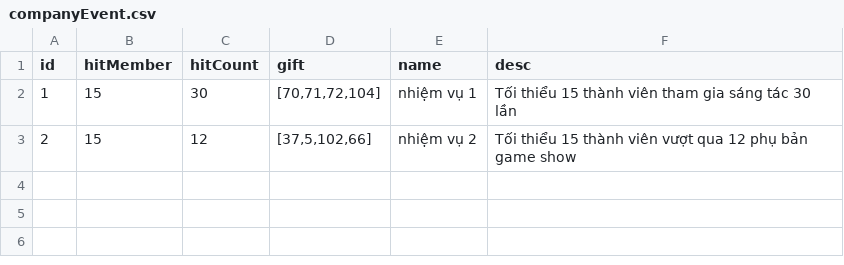
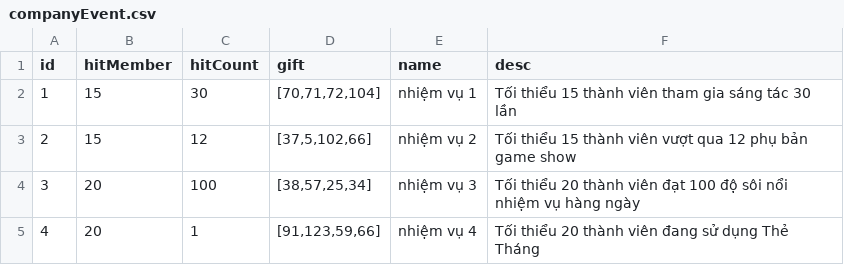
Before and after one commit to ecraftagency/rxheartbeat, a CSV file: data/csv/companyEvent.csv, drawn as a sheet.

```diff
--- a/data/csv/companyEvent.csv
+++ b/data/csv/companyEvent.csv
@@ -3 +3,3 @@ id,hitMember,hitCount,gift,name,desc
 2,15,12,"[37,5,102,66]",nhiệm vụ 2,Tối thiểu 15 thành viên vượt qua 12 phụ bản game show
+3,20,100,"[38,57,25,34]",nhiệm vụ 3,Tối thiểu 20 thành viên đạt 100 độ sôi nổi nhiệm vụ hàng ngày
+4,20,1,"[91,123,59,66]",nhiệm vụ 4,Tối thiểu 20 thành viên đang sử dụng Thẻ Tháng
```
Also changed, not shown: 6 other files.
